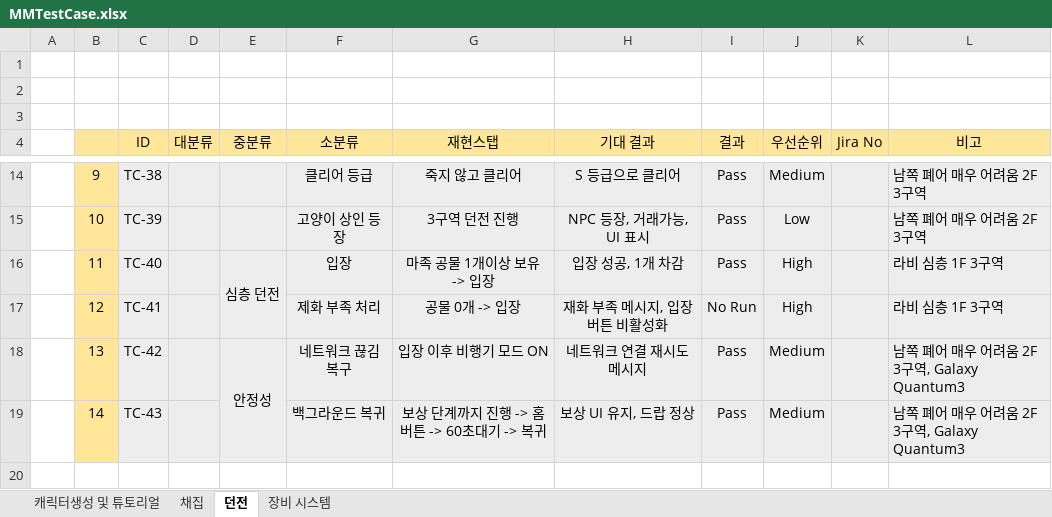
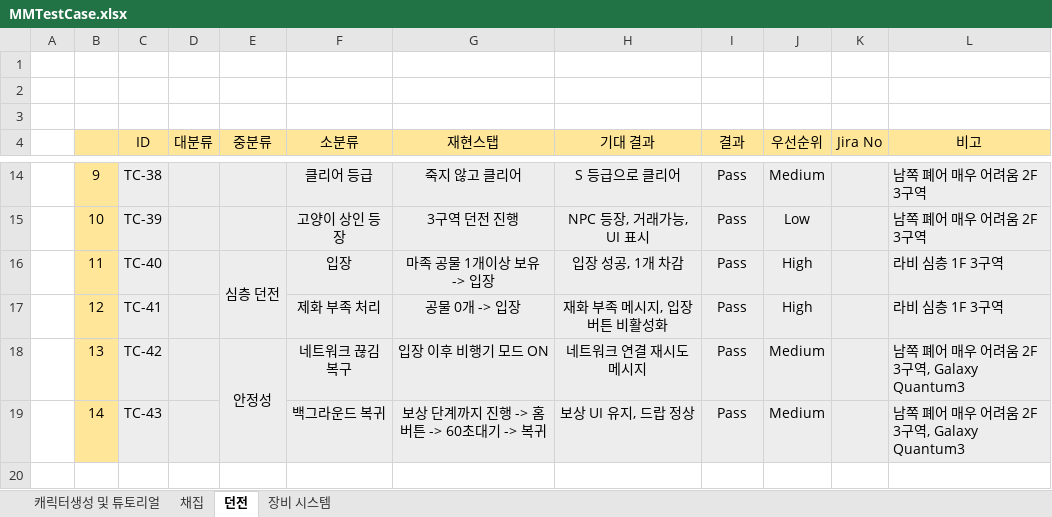
Before and after one commit to gws1017/MMQA, an Excel workbook: MMTestCase.xlsx, sheet 던전, drawn as a sheet; only a part is shown, gaps mark what is left out; values as stored, in another font and other column widths than the file's, no borders; the diff names each change by its address in the sheet, - before the commit and + after, or states it on an @@ line.

Commit message:
테스트 누락된 부분 갱신
- 던전 항목에 테스트케이스하나가 수행되었는데 No Run으로 되어서 Pass로 수정했습니다.

```diff
--- a/MMTestCase.xlsx (sheet 던전)
+++ b/MMTestCase.xlsx (sheet 던전)
-I17 (결과): No Run
+I17 (결과): Pass
```
